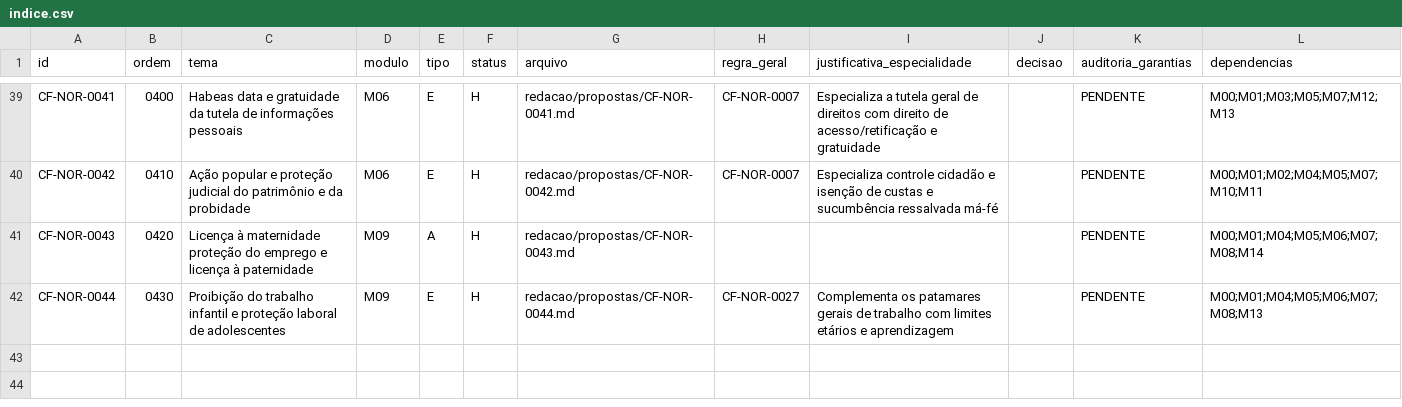
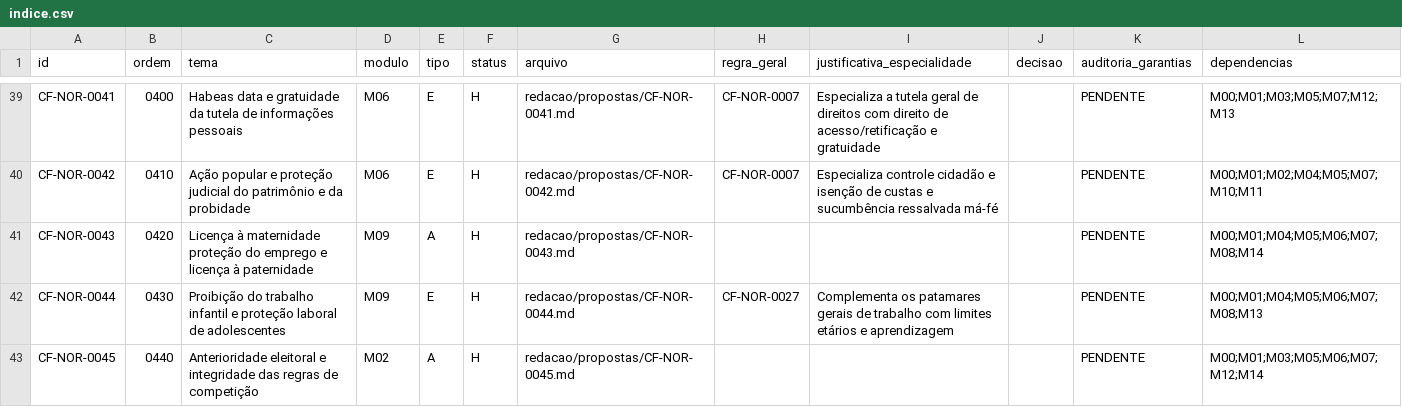
Before and after one commit to raphaelpetta/modernizacao-constitucional-brasileira, a CSV file: redacao/indice.csv, drawn as a sheet; only a part is shown, gaps mark what is left out.

Commit message:
feat(M02): indexar hipotese H 0045 de anterioridade eleitoral

```diff
--- a/redacao/indice.csv
+++ b/redacao/indice.csv
@@ -42 +42,2 @@ CF-NOR-0043,0420,Licença à maternidade proteção do emprego e licença à pat
 CF-NOR-0044,0430,Proibição do trabalho infantil e proteção laboral de adolescentes,M09,E,H,redacao/propostas/CF-NOR-0044.md,CF-NOR-0027,Complementa os patamares gerais de trabalho com limites etários e aprendizagem,,PENDENTE,M00;M01;M04;M05;M06;M07;M08;M13
+CF-NOR-0045,0440,Anterioridade eleitoral e integridade das regras de competição,M02,A,H,redacao/propostas/CF-NOR-0045.md,,,,PENDENTE,M00;M01;M03;M05;M06;M07;M12;M14
```
